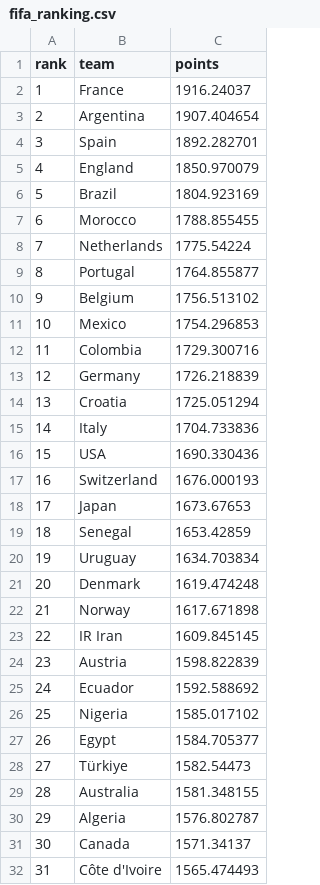
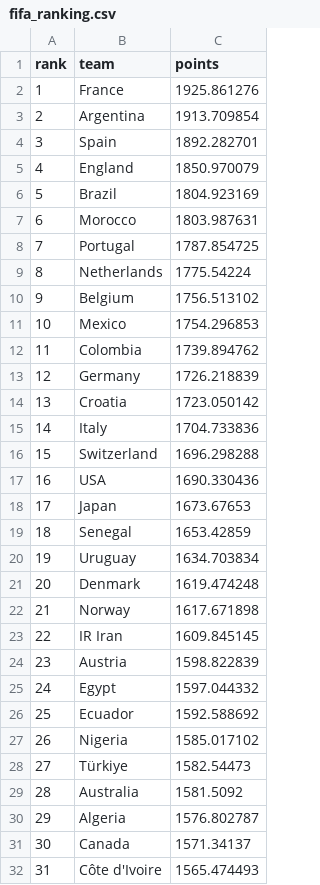
Before and after one commit to Axewc/Modelo_mundial, a CSV file: fifa_ranking.csv, drawn as a sheet; only a part is shown.

Commit message:
Actualiza los puntajes en fifa_ranking.csv y agrega resultados de partidos en results_actualizado_mundial_2026.csv

```diff
--- a/fifa_ranking.csv
+++ b/fifa_ranking.csv
@@ -1,4 +1,4 @@
 rank,team,points
-1,France,1916.24037
-2,Argentina,1907.404654
+1,France,1925.861276
+2,Argentina,1913.709854
 3,Spain,1892.282701
@@ -6,13 +6,13 @@ rank,team,points
 5,Brazil,1804.923169
-6,Morocco,1788.855455
-7,Netherlands,1775.54224
-8,Portugal,1764.855877
+6,Morocco,1803.987631
+7,Portugal,1787.854725
+8,Netherlands,1775.54224
 9,Belgium,1756.513102
 10,Mexico,1754.296853
-11,Colombia,1729.300716
+11,Colombia,1739.894762
 12,Germany,1726.218839
-13,Croatia,1725.051294
+13,Croatia,1723.050142
 14,Italy,1704.733836
-15,USA,1690.330436
-16,Switzerland,1676.000193
+15,Switzerland,1696.298288
+16,USA,1690.330436
 17,Japan,1673.67653
@@ -24,7 +24,7 @@ rank,team,points
 23,Austria,1598.822839
-24,Ecuador,1592.588692
-25,Nigeria,1585.017102
-26,Egypt,1584.705377
+24,Egypt,1597.044332
+25,Ecuador,1592.588692
+26,Nigeria,1585.017102
 27,Türkiye,1582.54473
-28,Australia,1581.348155
+28,Australia,1581.5092
 29,Algeria,1576.802787
```
Also changed, not shown: 1 other file.
